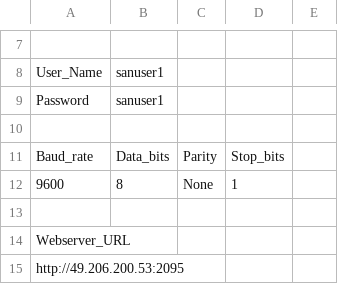
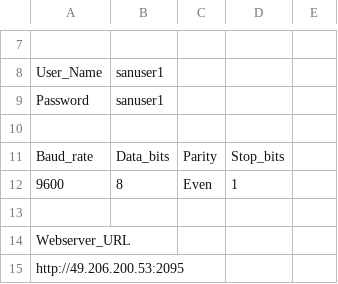
Before and after one commit to meiplchennai/iot-gateway-csv, a CSV file: Padapai.csv, drawn as a sheet; only a part is shown, gaps mark what is left out.

Commit message:
Update Padapai.csv

```diff
--- a/Padapai.csv
+++ b/Padapai.csv
@@ -11,3 +11,3 @@ Password,sanuser1,,,
 Baud_rate,Data_bits,Parity,Stop_bits,
-9600,8,None,1,
+9600,8,Even,1,
 ,,,,
```
